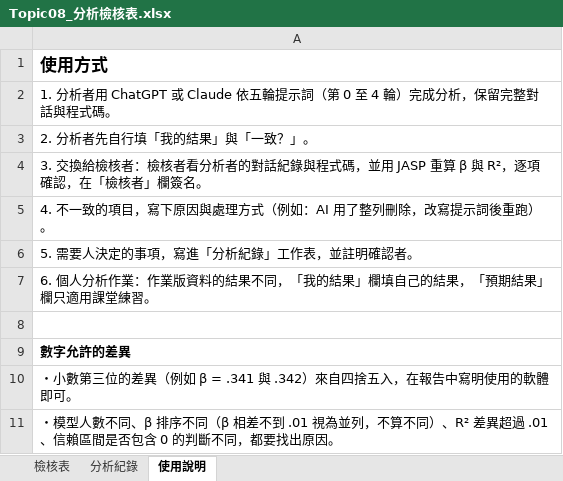
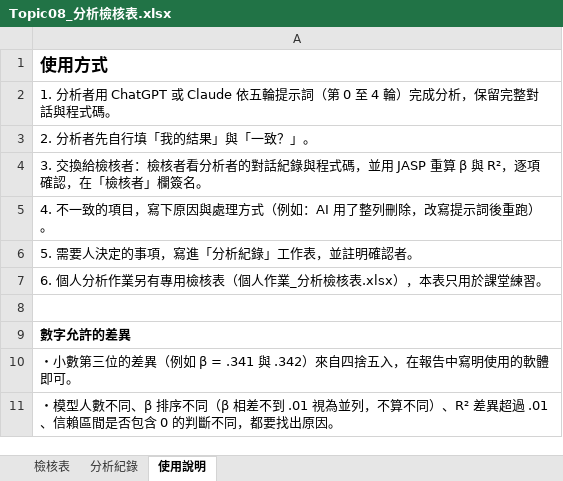
Before and after one commit to yhwjoanna/Psychometrics, an Excel workbook: Assignments/Topic08_分析檢核表.xlsx, sheet 使用說明, drawn as a sheet; values as stored, in another font and other column widths than the file's, no borders; the diff names each change by its address in the sheet, - before the commit and + after, or states it on an @@ line.

```diff
--- a/Assignments/Topic08_分析檢核表.xlsx (sheet 使用說明)
+++ b/Assignments/Topic08_分析檢核表.xlsx (sheet 使用說明)
-A7: …分析作業：作業版資料的結果不同，「我的結果」欄填自己的結果，「預期結果」欄只適用課堂練習…
+A7: …分析作業另有專用檢核表（個人作業_分析檢核表.xlsx），本表只用於課堂練習…
```
Also changed, not shown: Assignments/Topic07_分析檢核表.xlsx, Assignments/Topic09_分析檢核表.xlsx, 5 other files.
